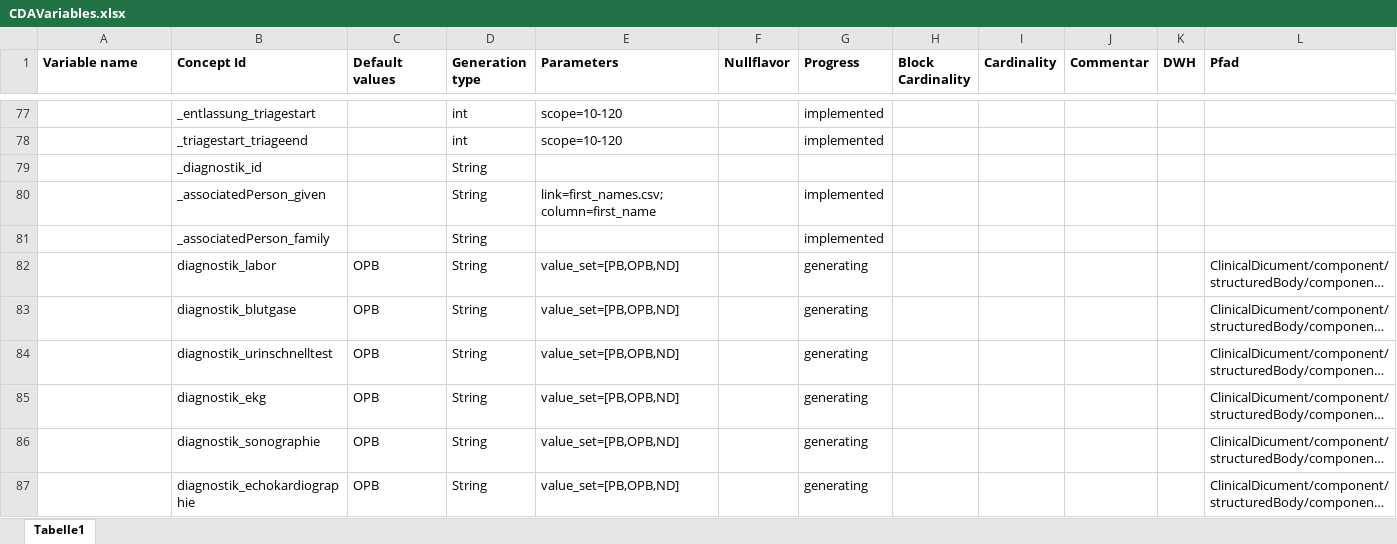
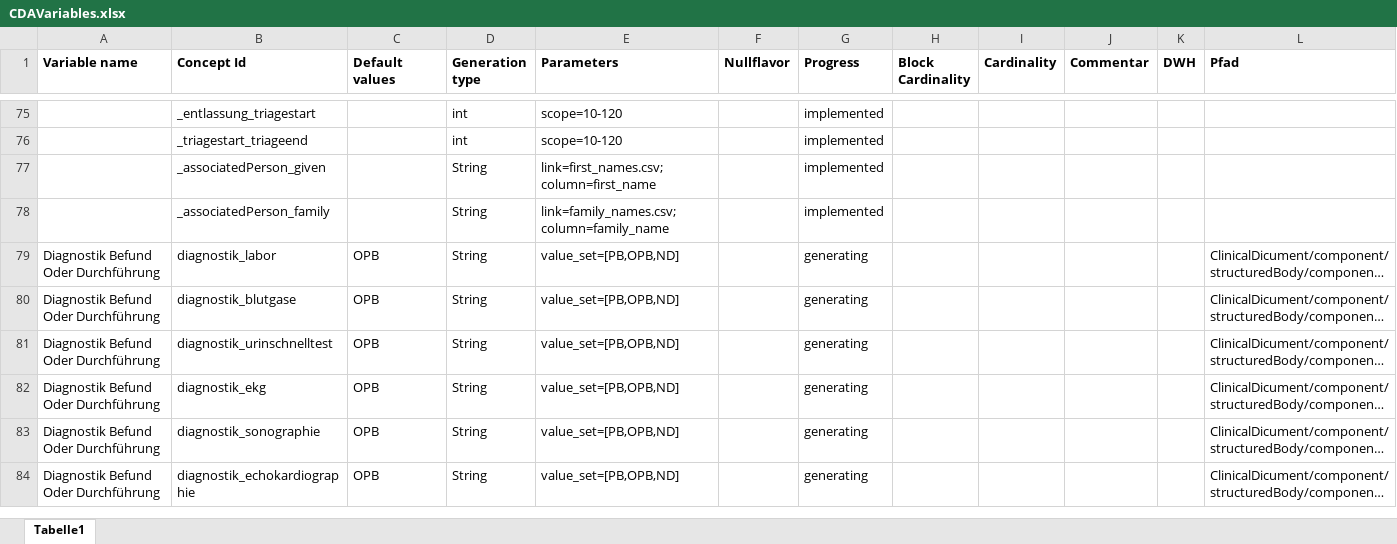
Before and after one commit to aktin/cda-test-data-generator, an Excel workbook: resources/CDAVariables.xlsx, sheet Tabelle1, drawn as a sheet; only a part is shown, gaps mark what is left out; long unchanged cells end in …; values as stored, in another font and other column widths than the file's, no borders; removed rows and columns are numbered as before the commit, all else as after; the diff covers the shown part only; the diff names each change by its address in the sheet, - before the commit and + after, or states it on an @@ line.

```diff
--- a/resources/CDAVariables.xlsx (sheet Tabelle1)
+++ b/resources/CDAVariables.xlsx (sheet Tabelle1)
-row 79:  | _diagnostik_id |  | String
-E78 (Parameters): (empty)
+E78 (Parameters): link=family_names.csv;column=family_name
-A79:A84 (Variable name): (empty)
+A79:A84 (Variable name): Diagnostik Befund Oder Durchführung
```
Also changed, not shown: 2 removed rows and 22 edited cells elsewhere in this sheet, 1 other file.
